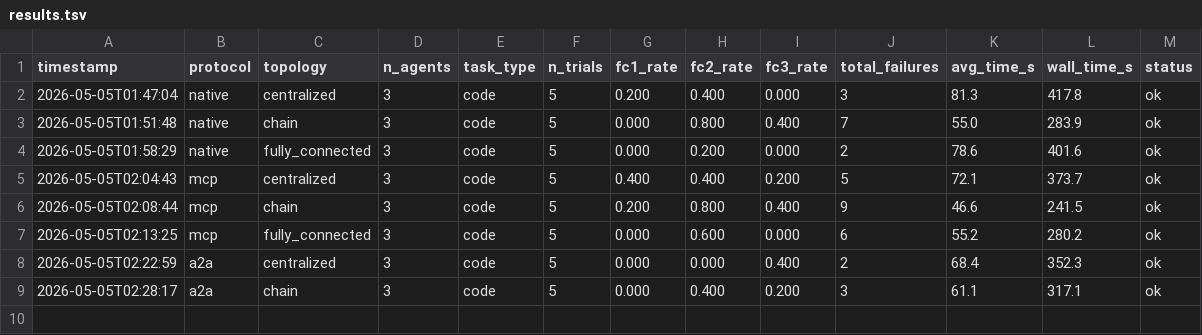
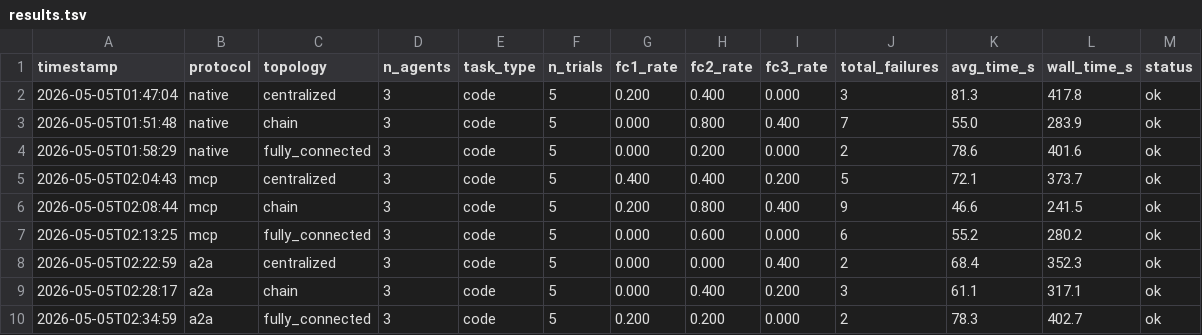
Before and after one commit to ds9-code/protocol-topology-mast, a TSV file: results.tsv, drawn as a sheet.

```diff
--- a/results.tsv
+++ b/results.tsv
@@ -9 +9,2 @@ timestamp	protocol	topology	n_agents	task_type	n_trials	fc1_rate	fc2_rate	fc3_ra
 2026-05-05T02:28:17	a2a	chain	3	code	5	0.000	0.400	0.200	3	61.1	317.1	ok
+2026-05-05T02:34:59	a2a	fully_connected	3	code	5	0.200	0.200	0.000	2	78.3	402.7	ok
```
Also changed, not shown: 7 other files.
